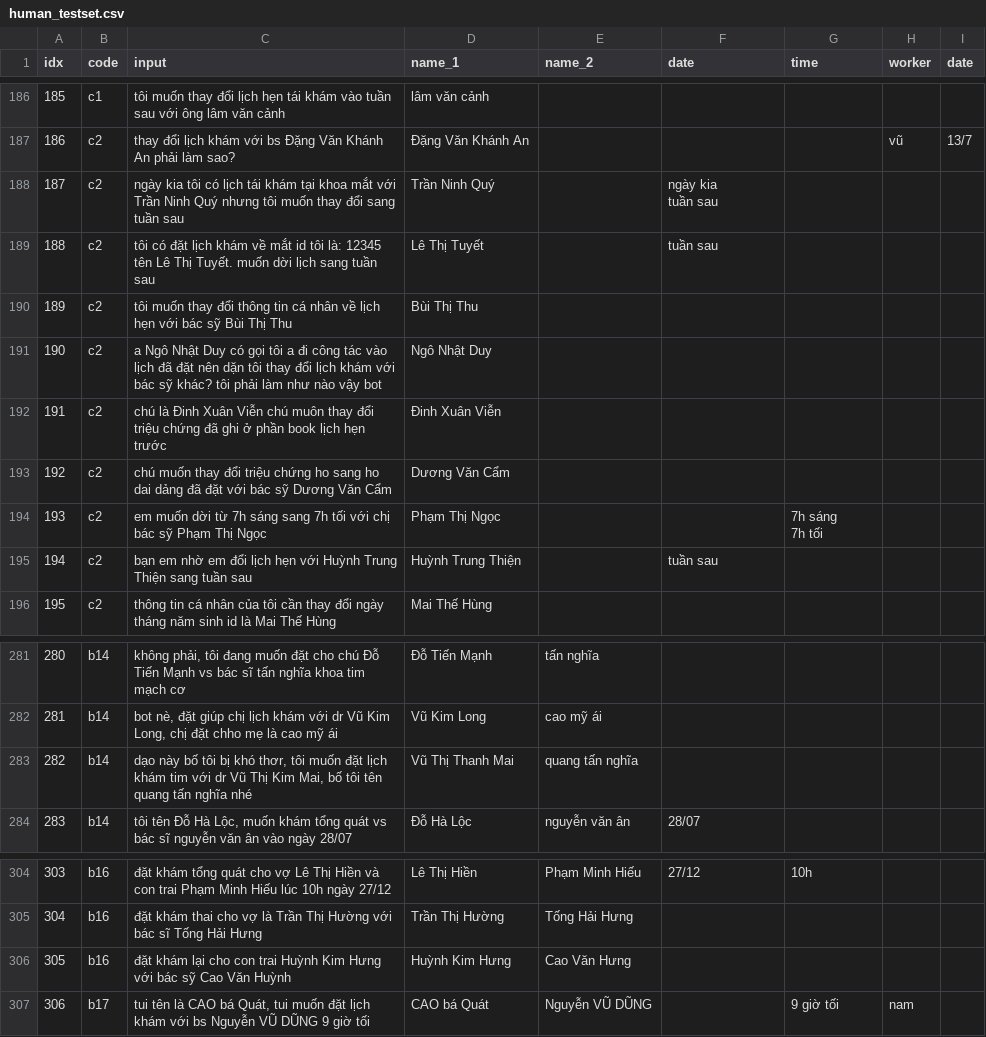
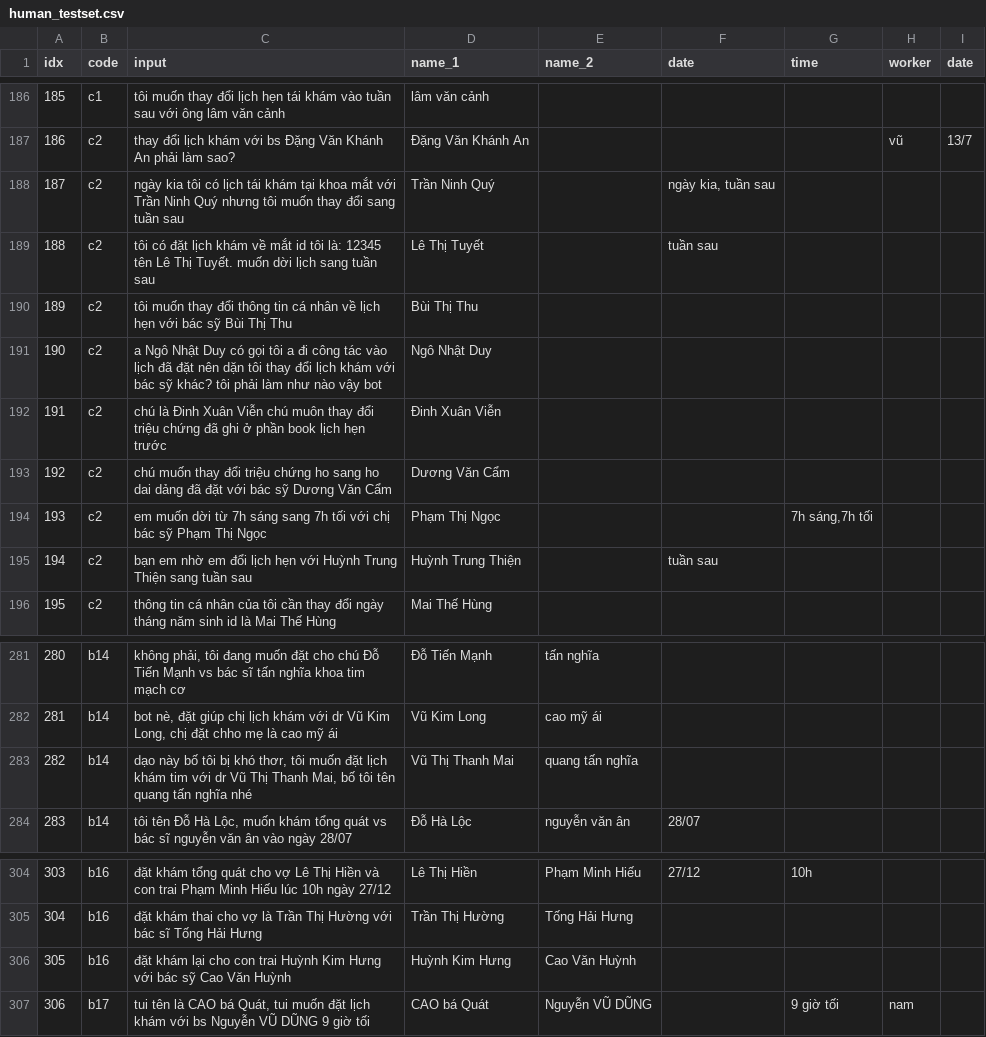
Before and after one commit to demdecuong/NER-biaffine, a CSV file: data/person_name/human_testset.csv, drawn as a sheet; only a part is shown, gaps mark what is left out; ↵ is a line break in a cell; the diff covers the shown part only; the diff names each change by its address in the sheet, - before the commit and + after, or states it on an @@ line.

```diff
--- a/data/person_name/human_testset.csv
+++ b/data/person_name/human_testset.csv
-F188 (date): ngày kia ↵ tuần sau
+F188 (date): ngày kia, tuần sau
-G194 (time): 7h sáng ↵ 7h tối
+G194 (time): 7h sáng,7h tối
-C283 (input): …Vũ Thị Kim Mai, bố…
+C283 (input): …Vũ Thị Thanh Mai, bố…
-E306 (name_2): Cao Văn Hưng
+E306 (name_2): Cao Văn Huỳnh
```
Also changed, not shown: 15 edited cells elsewhere in this file, 2 other files.
